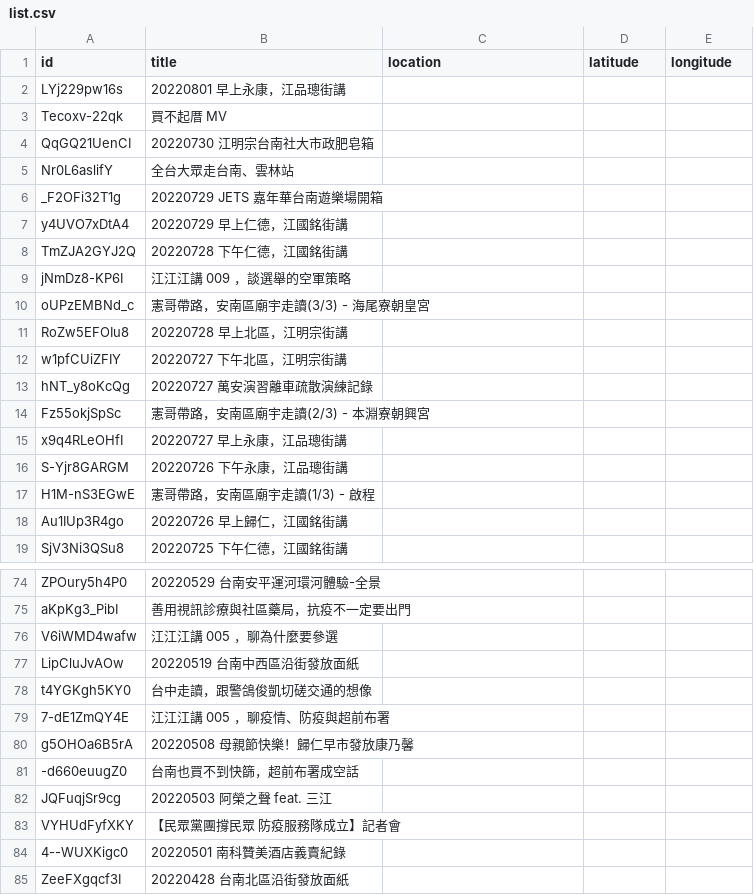
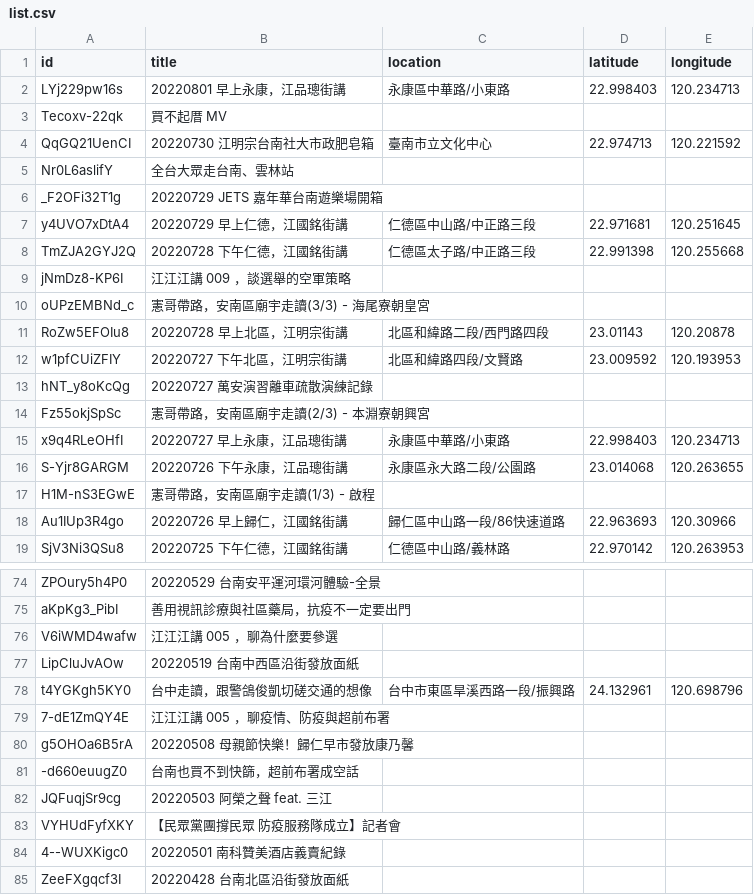
Before and after one commit to kiang/tainan.olc.tw, a CSV file: json/youtube/list.csv, drawn as a sheet; only a part is shown, gaps mark what is left out; the diff covers the shown part only.

Commit message:
add latitude/longitude to youtube videos

```diff
--- a/json/youtube/list.csv
+++ b/json/youtube/list.csv
@@ -1,19 +1,19 @@
 id,title,location,latitude,longitude
-LYj229pw16s,"20220801 早上永康，江品璁街講",,,
+LYj229pw16s,"20220801 早上永康，江品璁街講",永康區中華路/小東路,22.998403,120.234713
 Tecoxv-22qk,"買不起厝 MV",,,
-QqGQ21UenCI,"20220730 江明宗台南社大市政肥皂箱",,,
+QqGQ21UenCI,"20220730 江明宗台南社大市政肥皂箱",臺南市立文化中心,22.974713,120.221592
 Nr0L6aslifY,全台大眾走台南、雲林站,,,
 _F2OFi32T1g,"20220729 JETS 嘉年華台南遊樂場開箱",,,
-y4UVO7xDtA4,"20220729 早上仁德，江國銘街講",,,
-TmZJA2GYJ2Q,"20220728 下午仁德，江國銘街講",,,
+y4UVO7xDtA4,"20220729 早上仁德，江國銘街講",仁德區中山路/中正路三段,22.971681,120.251645
+TmZJA2GYJ2Q,"20220728 下午仁德，江國銘街講",仁德區太子路/中正路三段,22.991398,120.255668
 jNmDz8-KP6I,"江江江講 009 ，談選舉的空軍策略",,,
 oUPzEMBNd_c,"憲哥帶路，安南區廟宇走讀(3/3) - 海尾寮朝皇宮",,,
-RoZw5EFOIu8,"20220728 早上北區，江明宗街講",,,
-w1pfCUiZFIY,"20220727 下午北區，江明宗街講",,,
+RoZw5EFOIu8,"20220728 早上北區，江明宗街講",北區和緯路二段/西門路四段,23.01143,120.20878
+w1pfCUiZFIY,"20220727 下午北區，江明宗街講",北區和緯路四段/文賢路,23.009592,120.193953
 hNT_y8oKcQg,"20220727 萬安演習離車疏散演練記錄",,,
 Fz55okjSpSc,"憲哥帶路，安南區廟宇走讀(2/3) - 本淵寮朝興宮",,,
-x9q4RLeOHfI,"20220727 早上永康，江品璁街講",,,
-S-Yjr8GARGM,"20220726 下午永康，江品璁街講",,,
+x9q4RLeOHfI,"20220727 早上永康，江品璁街講",永康區中華路/小東路,22.998403,120.234713
+S-Yjr8GARGM,"20220726 下午永康，江品璁街講",永康區永大路二段/公園路,23.014068,120.263655
 H1M-nS3EGwE,"憲哥帶路，安南區廟宇走讀(1/3) - 啟程",,,
-Au1IUp3R4go,"20220726 早上歸仁，江國銘街講",,,
-SjV3Ni3QSu8,"20220725 下午仁德，江國銘街講",,,
+Au1IUp3R4go,"20220726 早上歸仁，江國銘街講",歸仁區中山路一段/86快速道路,22.963693,120.30966
+SjV3Ni3QSu8,"20220725 下午仁德，江國銘街講",仁德區中山路/義林路,22.970142,120.263953
@@ -77,3 +77,3 @@ V6iWMD4wafw,"江江江講 005 ，聊為什麼要參選",,,
 LipCluJvAOw,"20220519 台南中西區沿街發放面紙",,,
-t4YGKgh5KY0,台中走讀，跟警鴿俊凱切磋交通的想像,,,
+t4YGKgh5KY0,台中走讀，跟警鴿俊凱切磋交通的想像,台中市東區旱溪西路一段/振興路,24.132961,120.698796
 7-dE1ZmQY4E,"江江江講 005 ，聊疫情、防疫與超前布署",,,
```
Also changed, not shown: 90 edited cells elsewhere in this file, 1 other file.
